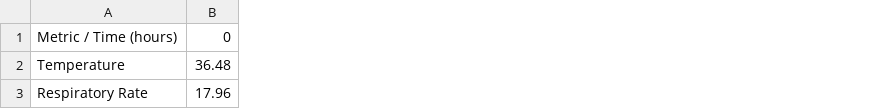
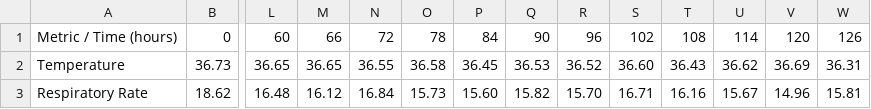
Before and after one commit to WilliamBolton/cdss_demo, a CSV file: cdss_1/csv/vitals/patient_2.csv, drawn as a sheet; only a part is shown, gaps mark what is left out; the diff covers the shown part only; the diff names each change by its address in the sheet, - before the commit and + after, or states it on an @@ line.

Commit message:
Updated patients

```diff
--- a/cdss_1/csv/vitals/patient_2.csv
+++ b/cdss_1/csv/vitals/patient_2.csv
+column L, rows 1-3: 60 | 36.65 | 16.48
+column M, rows 1-3: 66 | 36.65 | 16.12
+column N, rows 1-3: 72 | 36.55 | 16.84
+column O, rows 1-3: 78 | 36.58 | 15.73
+column P, rows 1-3: 84 | 36.45 | 15.60
+column Q, rows 1-3: 90 | 36.53 | 15.82
+column R, rows 1-3: 96 | 36.52 | 15.70
+column S, rows 1-3: 102 | 36.60 | 16.71
+column T, rows 1-3: 108 | 36.43 | 16.16
+column U, rows 1-3: 114 | 36.62 | 15.67
+column V, rows 1-3: 120 | 36.69 | 14.96
+column W, rows 1-3: 126 | 36.31 | 15.81
-B2: 36.48
+B2: 36.73
-B3: 17.96
+B3: 18.62
```
Also changed, not shown: 68 edited cells elsewhere in this file, cdss_1/csv/similar/patient_1.csv, cdss_1/csv/similar/patient_2.csv, 35 other files.
